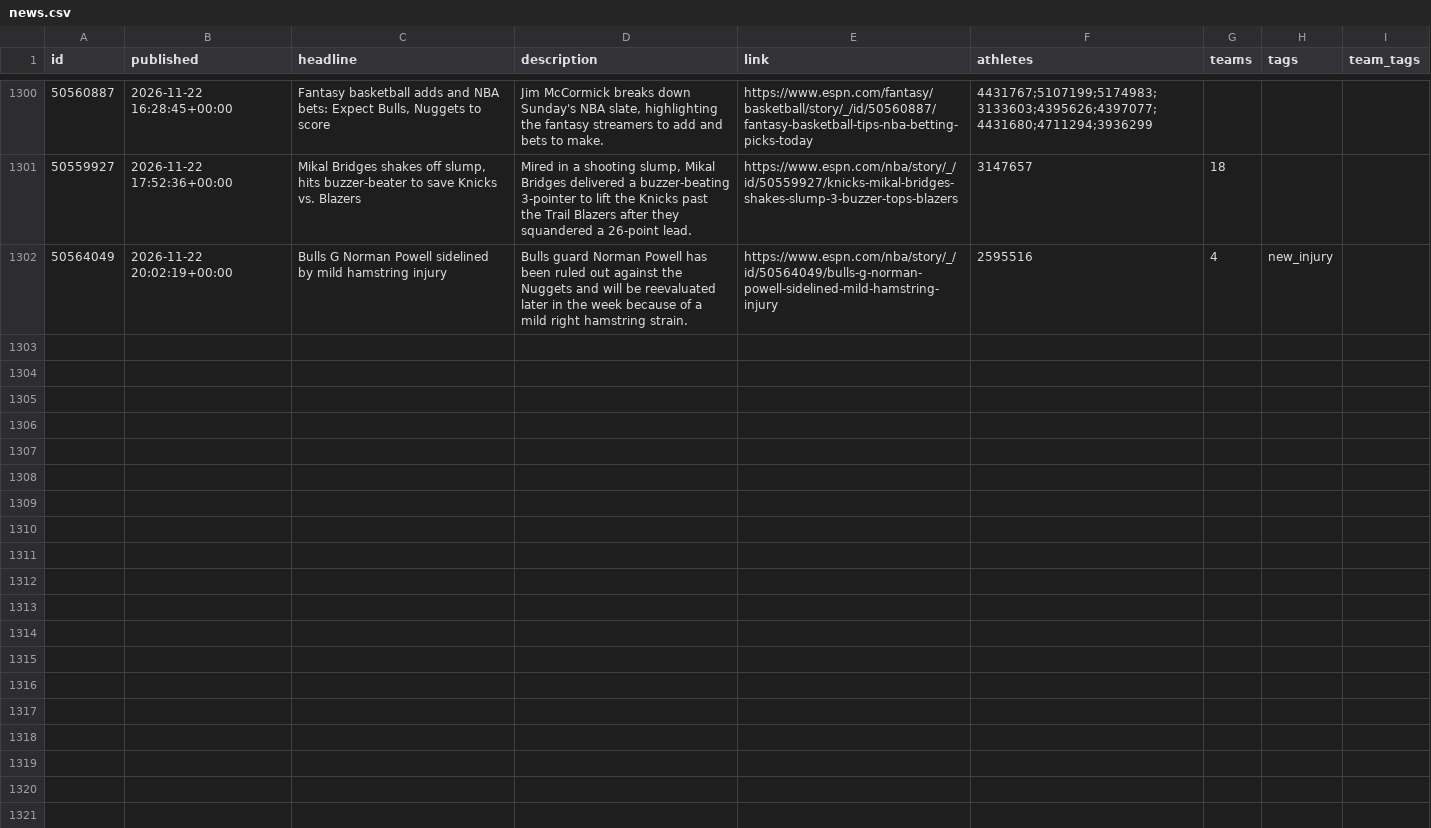
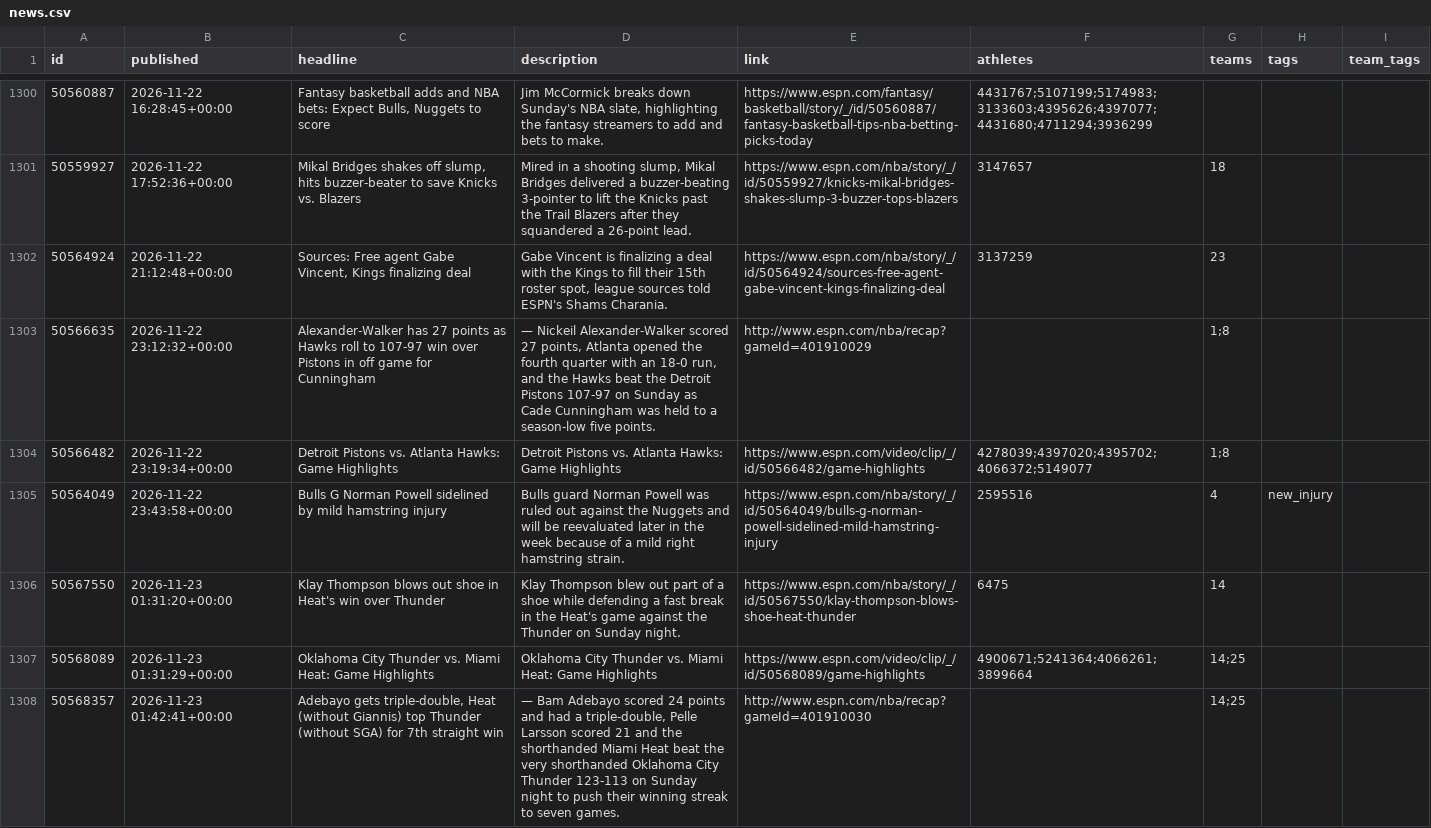
Before and after one commit to Juniorcarl/nba-predictor, a CSV file: data/news.csv, drawn as a sheet; only a part is shown, gaps mark what is left out.

```diff
--- a/data/news.csv
+++ b/data/news.csv
@@ -1302,2 +1302,8 @@ id,published,headline,description,link,athletes,teams,tags,team_tags
 50559927,2026-11-22 17:52:36+00:00,"Mikal Bridges shakes off slump, hits buzzer-beater to save Knicks vs. Blazers","Mired in a shooting slump, Mikal Bridges delivered a buzzer-beating 3-pointer to lift the Knicks past the Trail Blazers after they squandered a 26-point lead.",https://www.espn.com/nba/story/_/id/50559927/knicks-mikal-bridges-shakes-slump-3-buzzer-tops-blazers,3147657,18,,
-50564049,2026-11-22 20:02:19+00:00,Bulls G Norman Powell sidelined by mild hamstring injury,Bulls guard Norman Powell has been ruled out against the Nuggets and will be reevaluated later in the week because of a mild right hamstring strain.,https://www.espn.com/nba/story/_/id/50564049/bulls-g-norman-powell-sidelined-mild-hamstring-injury,2595516,4,new_injury,
+50564924,2026-11-22 21:12:48+00:00,"Sources: Free agent Gabe Vincent, Kings finalizing deal","Gabe Vincent is finalizing a deal with the Kings to fill their 15th roster spot, league sources told ESPN's Shams Charania.",https://www.espn.com/nba/story/_/id/50564924/sources-free-agent-gabe-vincent-kings-finalizing-deal,3137259,23,,
+50566635,2026-11-22 23:12:32+00:00,Alexander-Walker has 27 points as Hawks roll to 107-97 win over Pistons in off game for Cunningham,"— Nickeil Alexander-Walker scored 27 points, Atlanta opened the fourth quarter with an 18-0 run, and the Hawks beat the Detroit Pistons 107-97 on Sunday as Cade Cunningham was held to a season-low five points.",http://www.espn.com/nba/recap?gameId=401910029,,1;8,,
+50566482,2026-11-22 23:19:34+00:00,Detroit Pistons vs. Atlanta Hawks: Game Highlights,Detroit Pistons vs. Atlanta Hawks: Game Highlights,https://www.espn.com/video/clip/_/id/50566482/game-highlights,4278039;4397020;4395702;4066372;5149077,1;8,,
+50564049,2026-11-22 23:43:58+00:00,Bulls G Norman Powell sidelined by mild hamstring injury,Bulls guard Norman Powell was ruled out against the Nuggets and will be reevaluated later in the week because of a mild right hamstring strain.,https://www.espn.com/nba/story/_/id/50564049/bulls-g-norman-powell-sidelined-mild-hamstring-injury,2595516,4,new_injury,
+50567550,2026-11-23 01:31:20+00:00,Klay Thompson blows out shoe in Heat's win over Thunder,Klay Thompson blew out part of a shoe while defending a fast break in the Heat's game against the Thunder on Sunday night.,https://www.espn.com/nba/story/_/id/50567550/klay-thompson-blows-shoe-heat-thunder,6475,14,,
+50568089,2026-11-23 01:31:29+00:00,Oklahoma City Thunder vs. Miami Heat: Game Highlights,Oklahoma City Thunder vs. Miami Heat: Game Highlights,https://www.espn.com/video/clip/_/id/50568089/game-highlights,4900671;5241364;4066261;3899664,14;25,,
+50568357,2026-11-23 01:42:41+00:00,"Adebayo gets triple-double, Heat (without Giannis) top Thunder (without SGA) for 7th straight win","— Bam Adebayo scored 24 points and had a triple-double, Pelle Larsson scored 21 and the shorthanded Miami Heat beat the very shorthanded Oklahoma City Thunder 123-113 on Sunday night to push their winning streak to seven games.",http://www.espn.com/nba/recap?gameId=401910030,,14;25,,
```
Also changed, not shown: data/boxscores/2027.csv, data/games/2027.csv, 10 other files.
